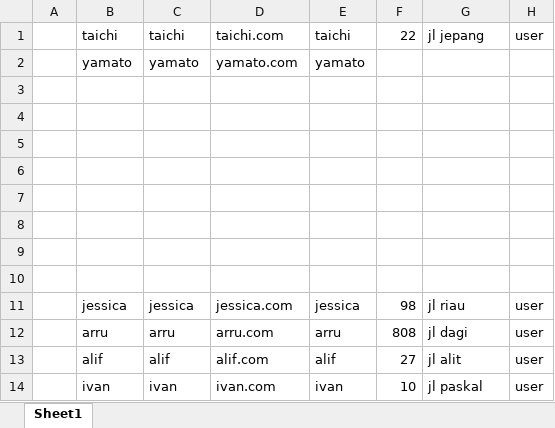
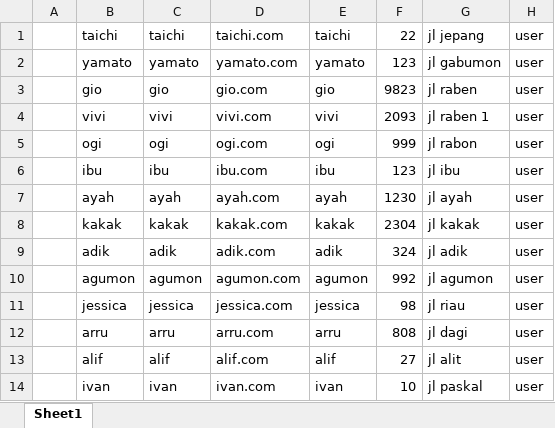
Before and after one commit to muhammaddipo/Program-Skripsi, an Excel workbook: Book1.xlsx, sheet Sheet1, drawn as a sheet; only a part is shown; values as stored, in another font and other column widths than the file's, no borders; the diff covers the shown part only; the diff names each change by its address in the sheet, - before the commit and + after, or states it on an @@ line.

```diff
--- a/Book1.xlsx (sheet Sheet1)
+++ b/Book1.xlsx (sheet Sheet1)
-F2: (empty)
+F2: 123
-G2: (empty)
+G2: jl gabumon
-H2: (empty)
+H2: user
-row 3: (empty)
+row 3:  | gio | gio | gio.com | gio | 9823 | jl raben | user
-row 4: (empty)
+row 4:  | vivi | vivi | vivi.com | vivi | 2093 | jl raben 1 | user
-row 5: (empty)
+row 5:  | ogi | ogi | ogi.com | ogi | 999 | jl rabon | user
-row 6: (empty)
+row 6:  | ibu | ibu | ibu.com | ibu | 123 | jl ibu | user
-row 7: (empty)
+row 7:  | ayah | ayah | ayah.com | ayah | 1230 | jl ayah | user
-row 8: (empty)
+row 8:  | kakak | kakak | kakak.com | kakak | 2304 | jl kakak | user
-row 9: (empty)
+row 9:  | adik | adik | adik.com | adik | 324 | jl adik | user
-row 10: (empty)
+row 10:  | agumon | agumon | agumon.com | agumon | 992 | jl agumon | user
```
Also changed, not shown: 34 added rows elsewhere in this sheet, 16 other files.
